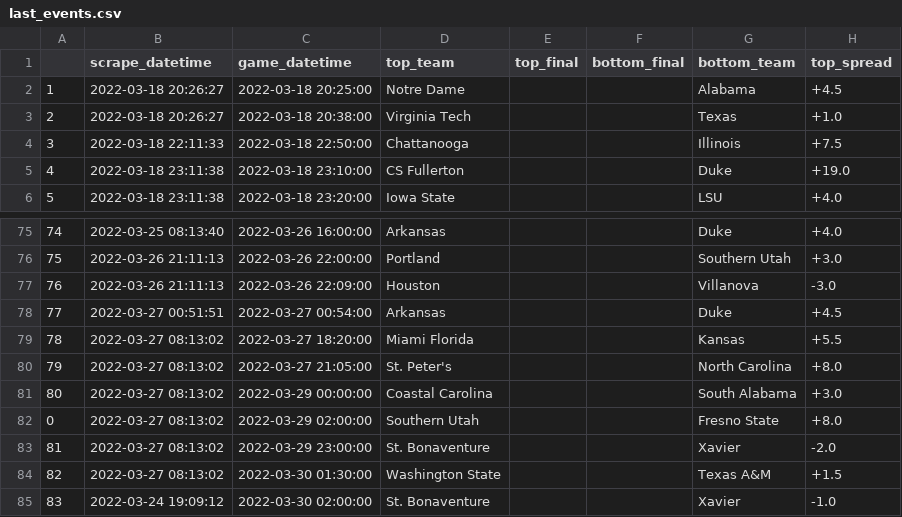
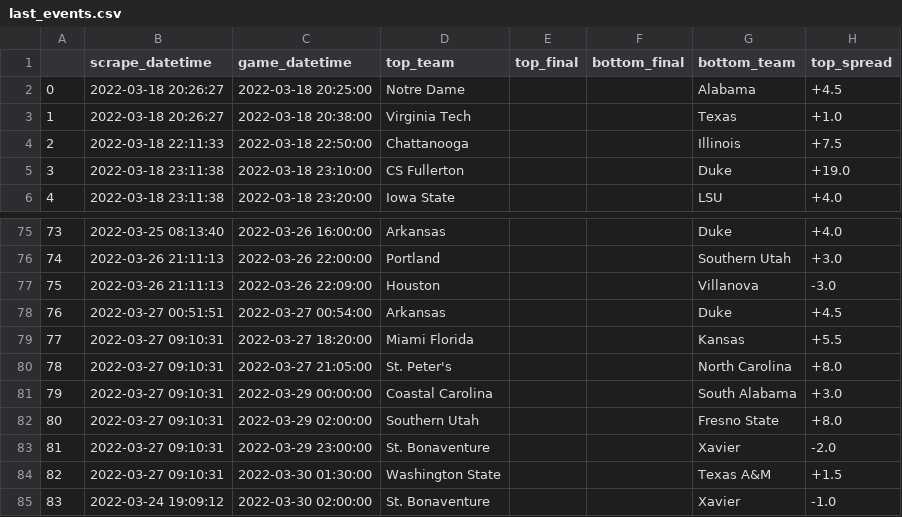
Before and after one commit to rileypeterson/movada, a CSV file: ncaab/data/bovada/last_events.csv, drawn as a sheet; only a part is shown, gaps mark what is left out; the diff names each change by its address in the sheet, - before the commit and + after, or states it on an @@ line.

```diff
--- a/ncaab/data/bovada/last_events.csv
+++ b/ncaab/data/bovada/last_events.csv
@@ column A renumbered between rows 2 and 82 @@
-B79:B84 (scrape_datetime): 2022-03-27 08:13:02
+B79:B84 (scrape_datetime): 2022-03-27 09:10:31
```
Also changed, not shown: ncaab/data/bovada/next_events.csv.
